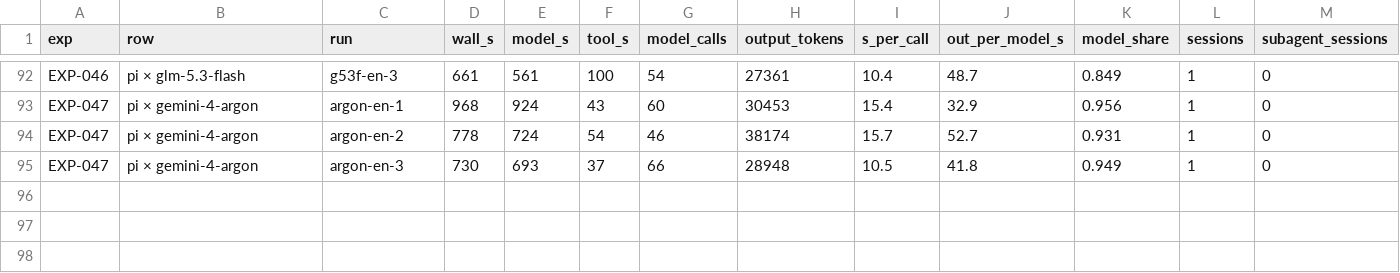
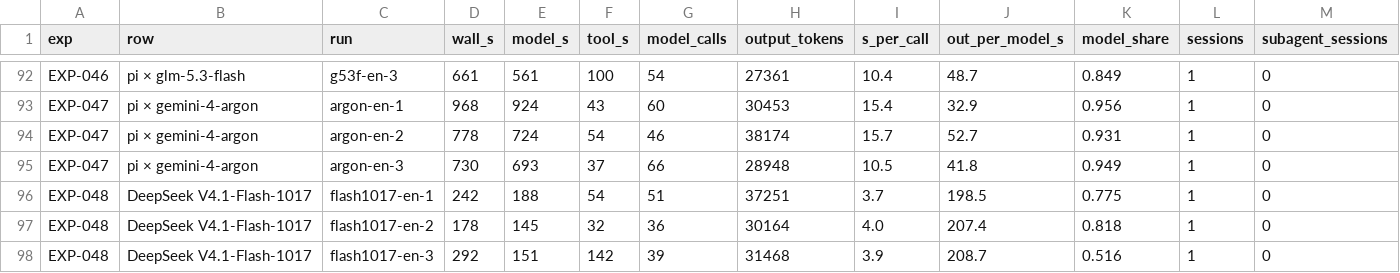
Before and after one commit to roboco-io/coding-agent-benchmark, a CSV file: analysis/latency/runs.csv, drawn as a sheet; only a part is shown, gaps mark what is left out; rows hold the shown columns only; the diff names each change by its address in the sheet, - before the commit and + after, or states it on an @@ line.

```diff
--- a/analysis/latency/runs.csv
+++ b/analysis/latency/runs.csv
+row 96: EXP-048 | DeepSeek V4.1-Flash-1017 | flash1017-en-1 | 242 | 188 | 54 | 51 | 37251 | 3.7 | 198.5 | 0.775 | 1 | 0
+row 97: EXP-048 | DeepSeek V4.1-Flash-1017 | flash1017-en-2 | 178 | 145 | 32 | 36 | 30164 | 4.0 | 207.4 | 0.818 | 1 | 0
+row 98: EXP-048 | DeepSeek V4.1-Flash-1017 | flash1017-en-3 | 292 | 151 | 142 | 39 | 31468 | 3.9 | 208.7 | 0.516 | 1 | 0
```
Also changed, not shown: analysis/cost/cost_all_runs.csv, analysis/cost/usage_all_runs.csv, 5 other files.
